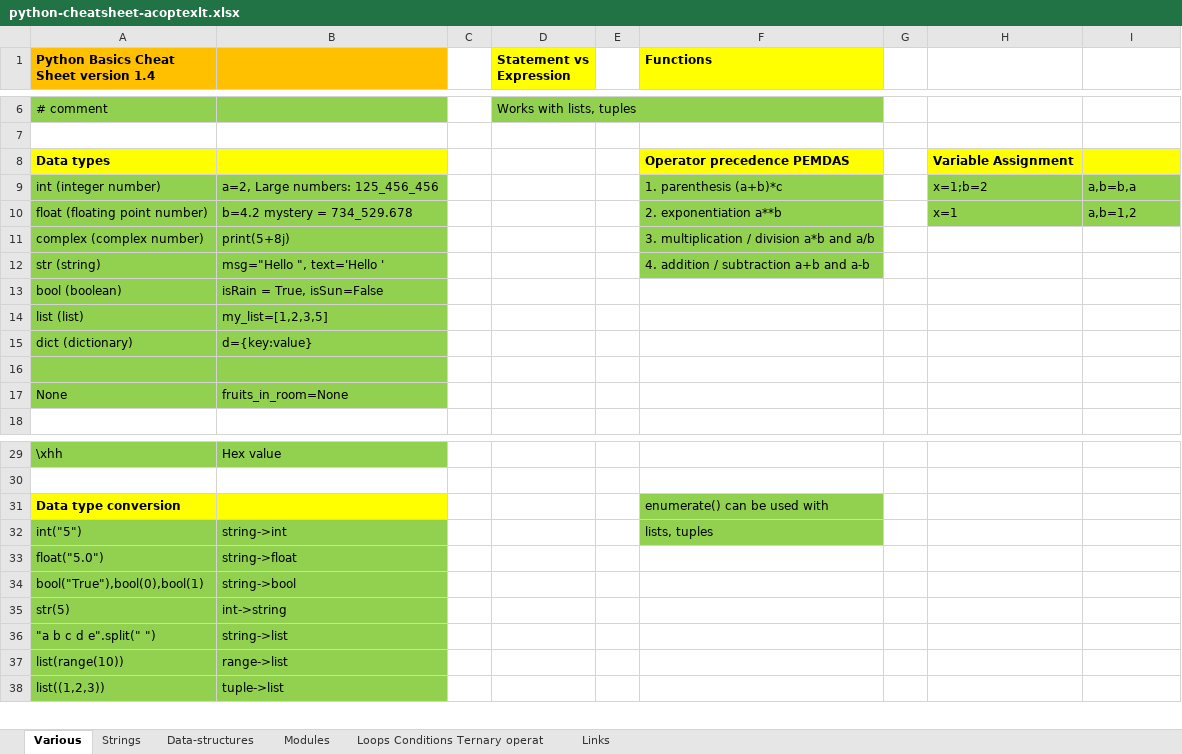
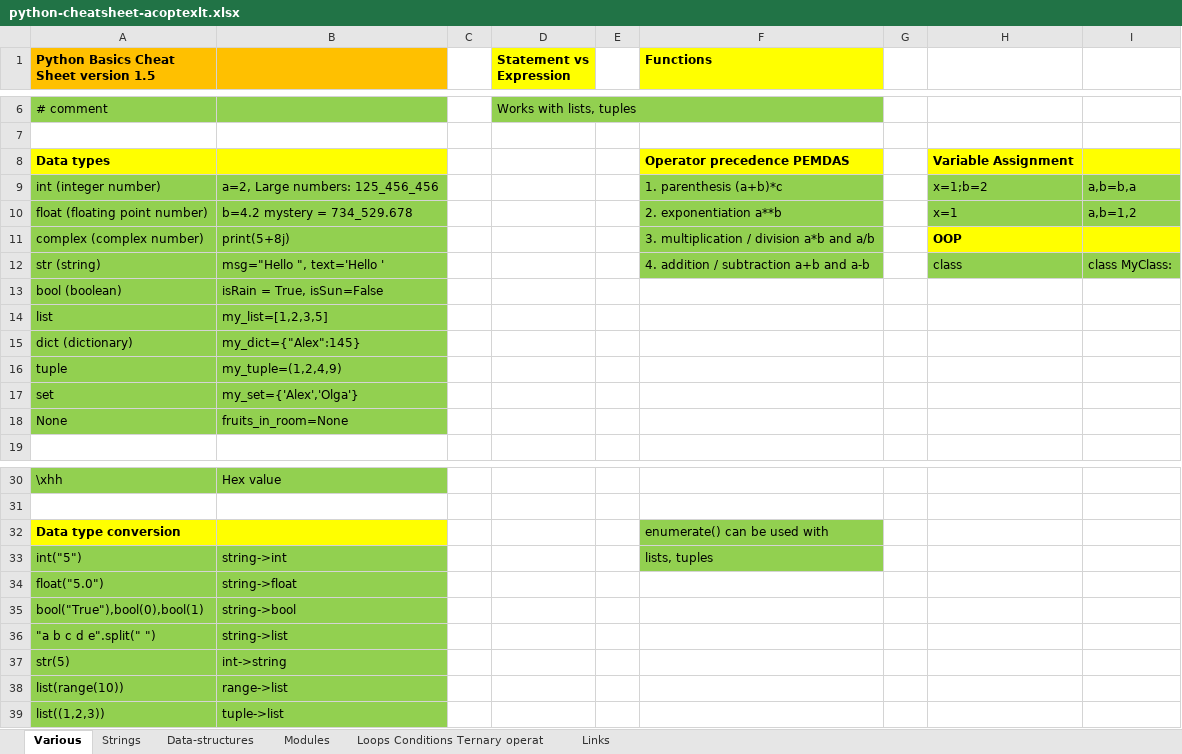
Before and after one commit to AleksandrCuchriajev/PythonStepByStep, an Excel workbook: python-cheatsheet-acoptexlt.xlsx, sheet Various, drawn as a sheet; only a part is shown, gaps mark what is left out; values as stored, in another font and other column widths than the file's, no borders; the diff names each change by its address in the sheet, - before the commit and + after, or states it on an @@ line.

Commit message:
Cheat sheet version 1.5 by acoptex.lt

```diff
--- a/python-cheatsheet-acoptexlt.xlsx (sheet Various)
+++ b/python-cheatsheet-acoptexlt.xlsx (sheet Various)
-A1: Python Basics Cheat Sheet version 1.4
+A1: Python Basics Cheat Sheet version 1.5
-H11: (empty)
+H11: OOP
-H11:I11 fill: none
+H11:I11 fill: #FFFF00
-H12: (empty)
+H12: class
-H12:I12 fill: none
+H12:I12 fill: #92D050
-I12: (empty)
+I12: class MyClass:
-A14: list (list)
+A14: list
-B15: d={key:value}
+B15: my_dict={"Alex":145}
-row 16: (empty)
+row 16: tuple | my_tuple=(1,2,4,9)
+row 17: set | my_set={'Alex','Olga'}
```
Also changed, not shown: sheet Data-structures.
